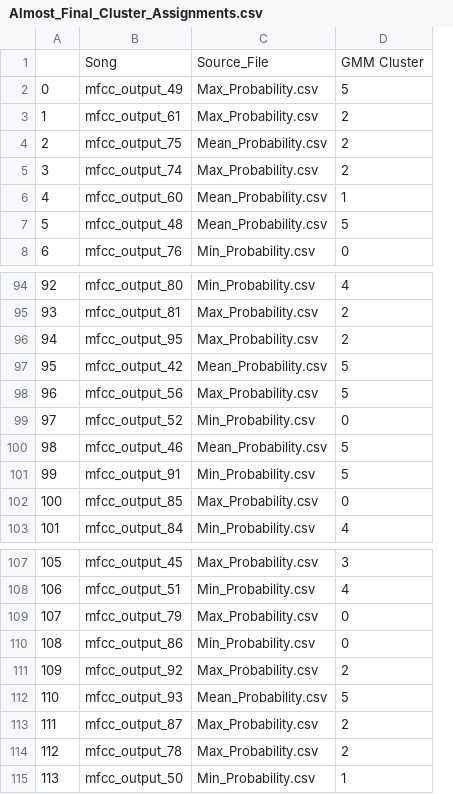
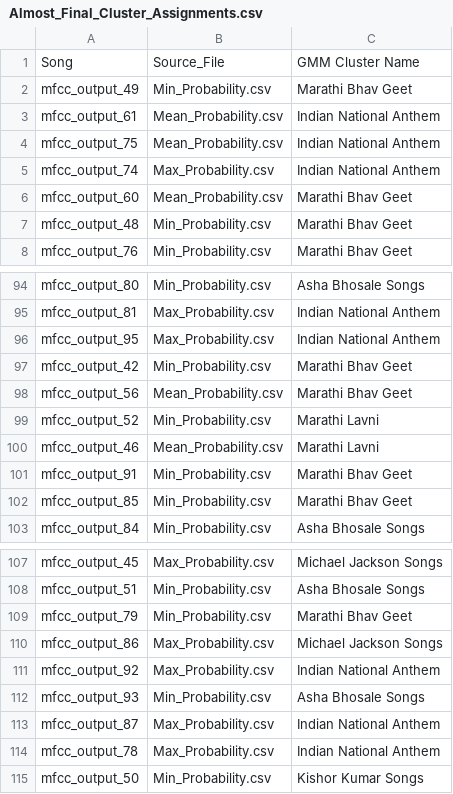
Before and after one commit to ShivtejGhatage/DS203_Project, a CSV file: Almost_Final_Cluster_Assignments.csv, drawn as a sheet; only a part is shown, gaps mark what is left out; removed rows and columns are numbered as before the commit, all else as after; the diff covers the shown part only; the diff names each change by its address in the sheet, - before the commit and + after, or states it on an @@ line.

```diff
--- a/Almost_Final_Cluster_Assignments.csv
+++ b/Almost_Final_Cluster_Assignments.csv
-column A, rows 2-8: 0 | 1 | 2 | 3 | 4 | 5 | 6; rows 94-103: 92 | 93 | 94 | 95 | 96 | 97 | 98 | 99 | 100 | 101; rows 107-115: 105 | 106 | 107 | 108 | 109 | 110 | 111 | 112 | 113
-column D, rows 1-8: GMM Cluster | 5 | 2 | 2 | 2 | 1 | 5 | 0; rows 94-103: 4 | 2 | 2 | 5 | 5 | 0 | 5 | 5 | 0 | 4; rows 107-115: 3 | 4 | 0 | 0 | 2 | 5 | 2 | 2 | 1
+column C, rows 1-8: GMM Cluster Name | Marathi Bhav Geet | Indian National Anthem | Indian National Anthem | Indian National Anthem | Marathi Bhav Geet | Marathi Bhav Geet | Marathi Bhav Geet; rows 94-103: Asha Bhosale Songs | Indian National Anthem | Indian National Anthem | Marathi Bhav Geet | Marathi Bhav Geet | Marathi Lavni | Marathi Lavni | Marathi Bhav Geet | Marathi Bhav Geet | Asha Bhosale Songs; rows 107-115: Michael Jackson Songs | Asha Bhosale Songs | Marathi Bhav Geet | Michael Jackson Songs | Indian National Anthem | Asha Bhosale Songs | Indian National Anthem | Indian National Anthem | Kishor Kumar Songs
-B2: Max_Probability.csv
+B2: Min_Probability.csv
-B3: Max_Probability.csv
+B3: Mean_Probability.csv
-B7: Mean_Probability.csv
+B7: Min_Probability.csv
-B97: Mean_Probability.csv
+B97: Min_Probability.csv
-B98: Max_Probability.csv
+B98: Mean_Probability.csv
-B102: Max_Probability.csv
+B102: Min_Probability.csv
-B109: Max_Probability.csv
+B109: Min_Probability.csv
-B110: Min_Probability.csv
+B110: Max_Probability.csv
-B112: Mean_Probability.csv
+B112: Min_Probability.csv
```
Also changed, not shown: 39 edited cells elsewhere in this file, Final.csv, Mean_Probability.csv, 12 other files.
